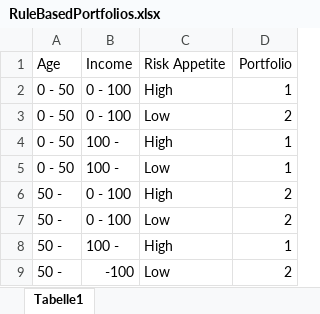
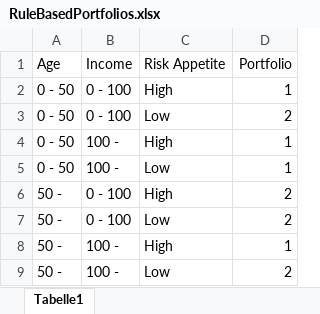
Before and after one commit to HSLU-IFZ-Competence-Center-Investments/GPT_for_Financial_Advice, an Excel workbook: RuleBasedPortfolios.xlsx, sheet Tabelle1, drawn as a sheet; values as stored, in another font and other column widths than the file's, no borders; the diff names each change by its address in the sheet, - before the commit and + after, or states it on an @@ line.

```diff
--- a/RuleBasedPortfolios.xlsx (sheet Tabelle1)
+++ b/RuleBasedPortfolios.xlsx (sheet Tabelle1)
-B9 (Income): -100
+B9 (Income): 100 -
```
Also changed, not shown: 2 other files.
